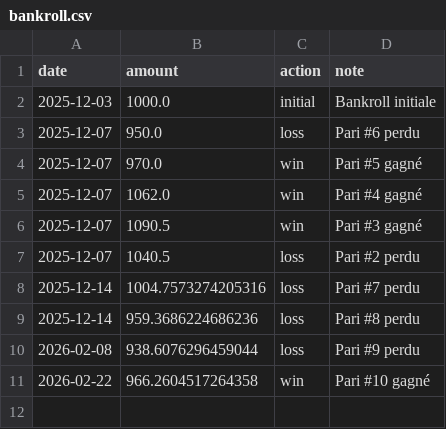
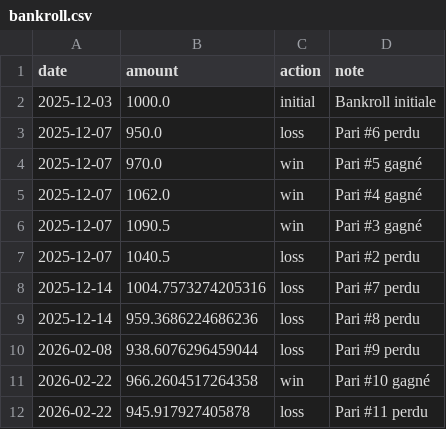
Before and after one commit to narvall018/predictor_ufc, a CSV file: bets/bankroll.csv, drawn as a sheet.

Commit message:
Update bankroll: loss

```diff
--- a/bets/bankroll.csv
+++ b/bets/bankroll.csv
@@ -11 +11,2 @@ date,amount,action,note
 2026-02-22,966.2604517264358,win,Pari #10 gagné
+2026-02-22,945.917927405878,loss,Pari #11 perdu
```
